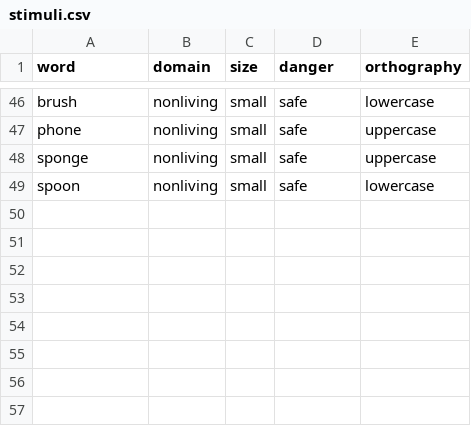
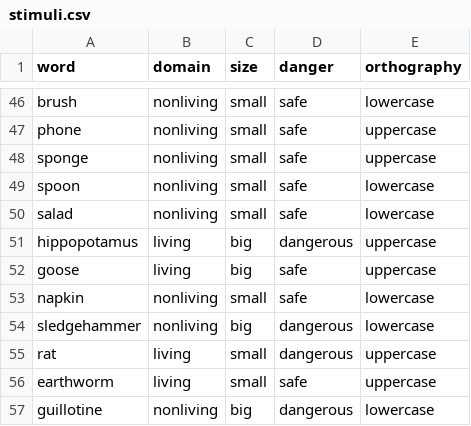
Before and after one commit to crcox/experiment-engine, a CSV file: assets/criterion_judgment/base/stimuli.csv, drawn as a sheet; only a part is shown, gaps mark what is left out.

```diff
--- a/assets/criterion_judgment/base/stimuli.csv
+++ b/assets/criterion_judgment/base/stimuli.csv
@@ -49 +49,9 @@ sponge,nonliving,small,safe,uppercase
 spoon,nonliving,small,safe,lowercase
+salad,nonliving,small,safe,lowercase
+hippopotamus,living,big,dangerous,uppercase
+goose,living,big,safe,uppercase
+napkin,nonliving,small,safe,lowercase
+sledgehammer,nonliving,big,dangerous,lowercase
+rat,living,small,dangerous,uppercase
+earthworm,living,small,safe,uppercase
+guillotine,nonliving,big,dangerous,lowercase
```
Also changed, not shown: 22 other files.
